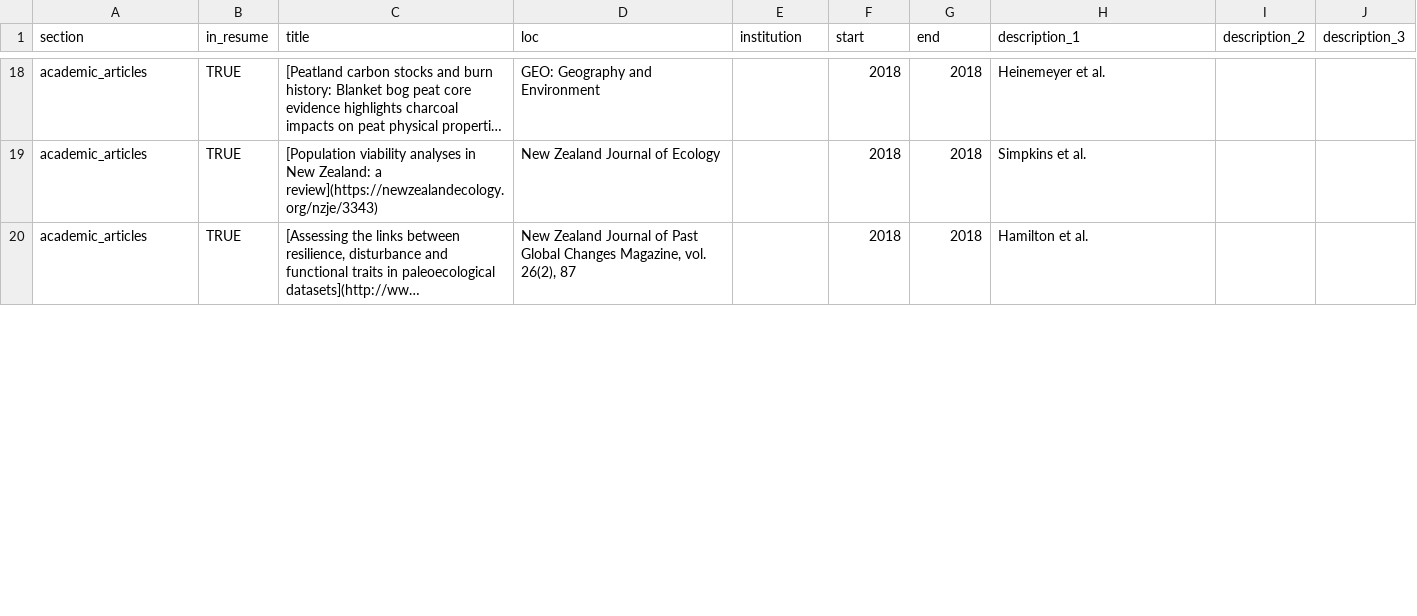
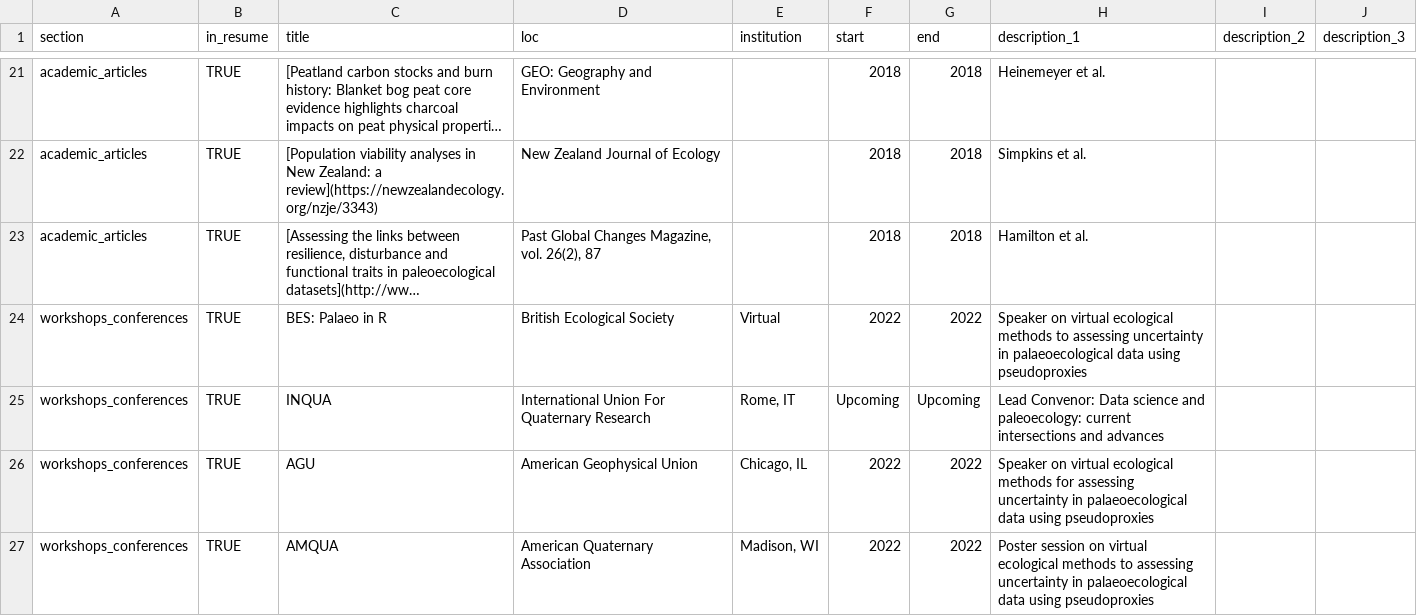
Before and after one commit to QuinnAsena/CV, a CSV file: csvs/positions.csv, drawn as a sheet; only a part is shown, gaps mark what is left out; long unchanged cells end in …; addresses are those after the commit; the diff covers the shown part only; the diff names each change by its address in the sheet, - before the commit and + after, or states it on an @@ line.

```diff
--- a/csvs/positions.csv
+++ b/csvs/positions.csv
-D23 (loc): New Zealand Journal of Past Global…
+D23 (loc): Past Global…
+row 24: workshops_conferences | TRUE | BES: Palaeo in R | British Ecological Society | Virtual | 2022 | 2022 | Speaker on virtual ecological methods to assessing uncertainty in palaeoecological data using pseudoproxies
+row 25: workshops_conferences | TRUE | INQUA | International Union For Quaternary Research | Rome, IT | Upcoming | Upcoming | Lead Convenor: Data science and paleoecology: current intersections and advances
+row 26: workshops_conferences | TRUE | AGU | American Geophysical Union | Chicago, IL | 2022 | 2022 | Speaker on virtual ecological methods for assessing uncertainty in palaeoecological data using pseudoproxies
+row 27: workshops_conferences | TRUE | AMQUA | American Quaternary Association | Madison, WI | 2022 | 2022 | Poster session on virtual ecological methods to assessing uncertainty in palaeoecological data using pseudoproxies
```
Also changed, not shown: 5 added rows and 15 edited cells elsewhere in this file, csvs/contact_info.csv, 12 other files.
